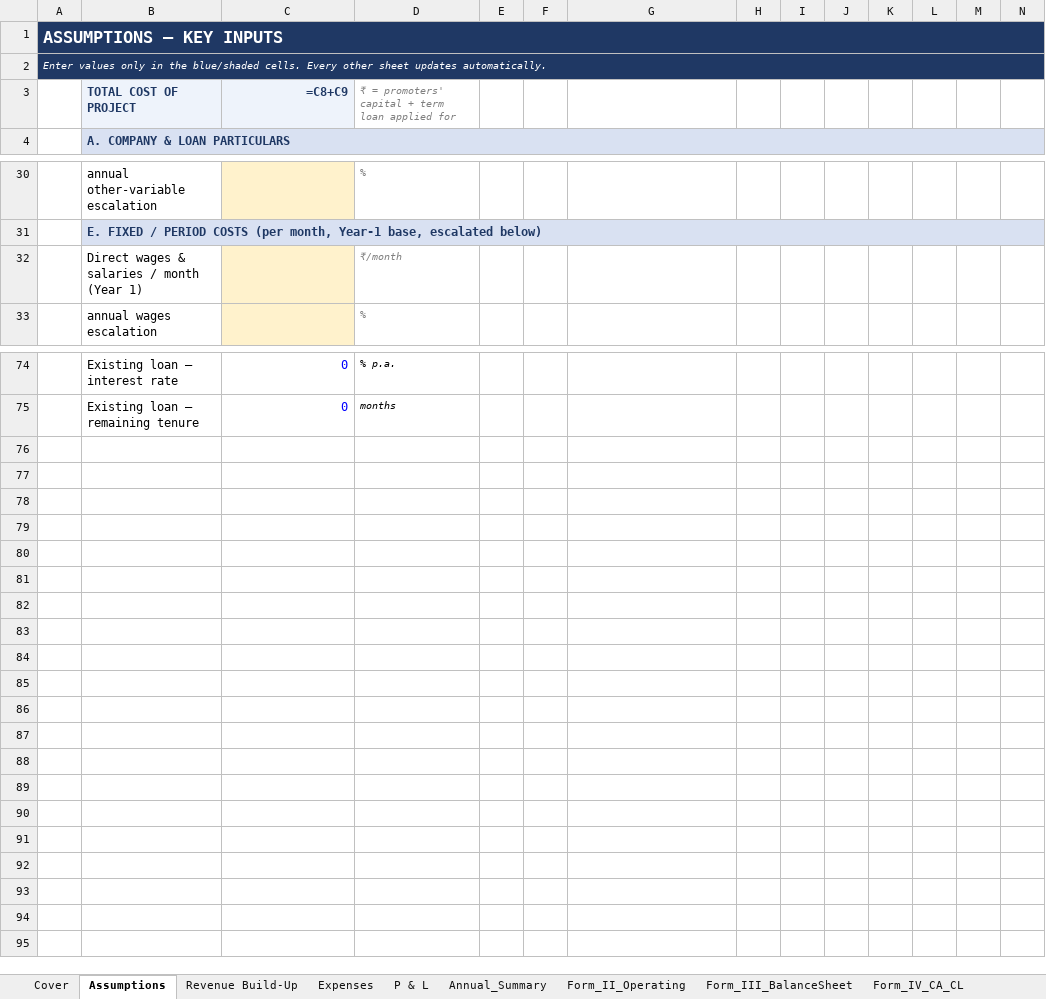
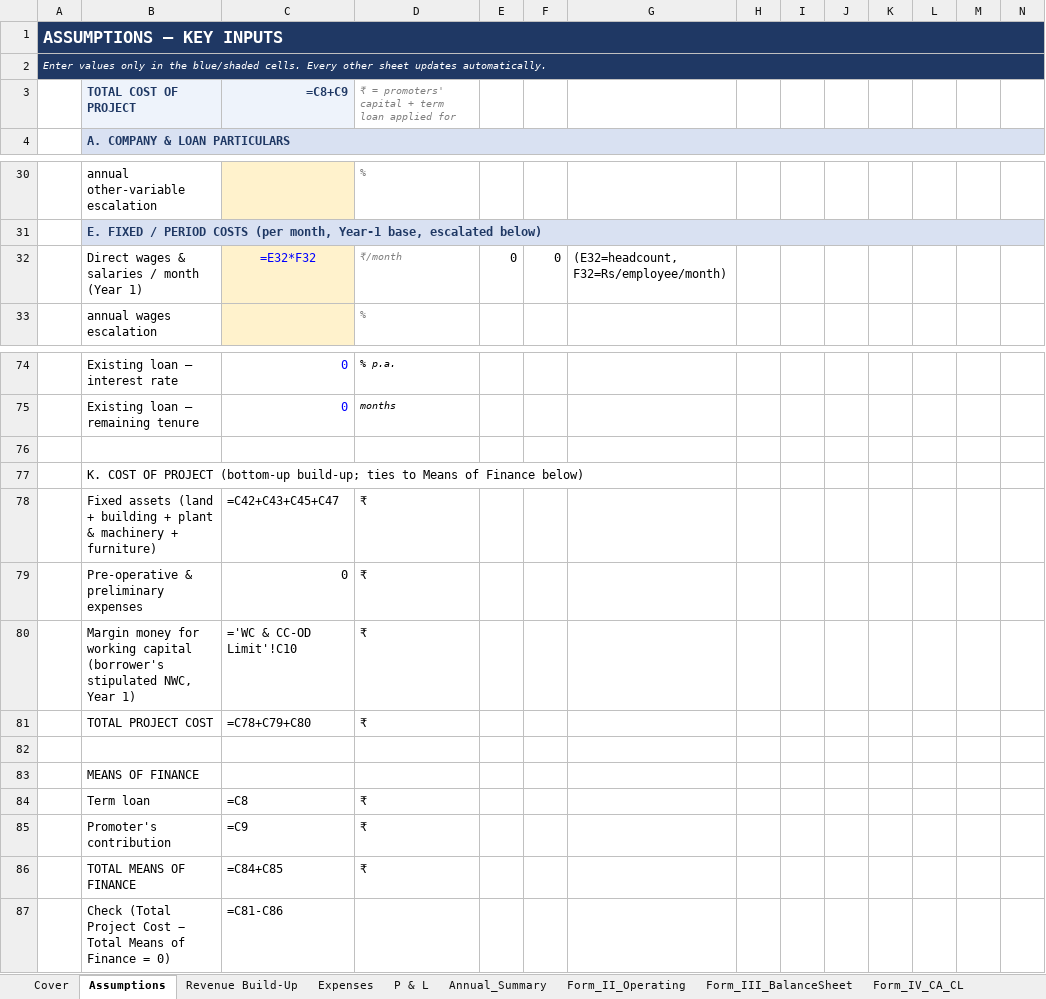
Before and after one commit to infocrestfinservices/Finthara-backend, an Excel workbook: templates/trading_cma/CMA_Trading.xlsx, sheet Assumptions, drawn as a sheet; only a part is shown, gaps mark what is left out; values as stored, in another font and other column widths than the file's, no borders; formulas without a stored value are shown as written; rows hold the shown columns only; the diff names each change by its address in the sheet, - before the commit and + after, or states it on an @@ line.

```diff
--- a/templates/trading_cma/CMA_Trading.xlsx (sheet Assumptions)
+++ b/templates/trading_cma/CMA_Trading.xlsx (sheet Assumptions)
-C32: (empty)
+C32: =E32*F32
-E32: (empty)
+E32: 0
-F32: (empty)
+F32: 0
-G32: (empty)
+G32: (E32=headcount, F32=Rs/employee/month)
+row 76: (empty)
+row 77:  | K. COST OF PROJECT (bottom-up build-up; ties to Means of Finance below)
+row 78:  | Fixed assets (land + building + plant & machinery + furniture) | =C42+C43+C45+C47 | ₹
+row 79:  | Pre-operative & preliminary expenses | 0 | ₹
+row 80:  | Margin money for working capital (borrower's stipulated NWC, Year 1) | ='WC & CC-OD Limit'!C10 | ₹
+row 81:  | TOTAL PROJECT COST | =C78+C79+C80 | ₹
+row 82: (empty)
+row 83:  | MEANS OF FINANCE
+row 84:  | Term loan | =C8 | ₹
+row 85:  | Promoter's contribution | =C9 | ₹
+row 86:  | TOTAL MEANS OF FINANCE | =C84+C85 | ₹
+row 87:  | Check (Total Project Cost − Total Means of Finance = 0) | =C81-C86
```
Also changed, not shown: templates/hospital_cma/CMA_Hospital.xlsx, templates/other_cma/CMA_Other.xlsx, 16 other files.
